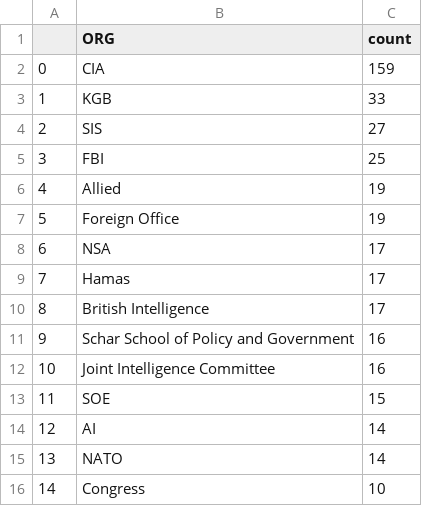
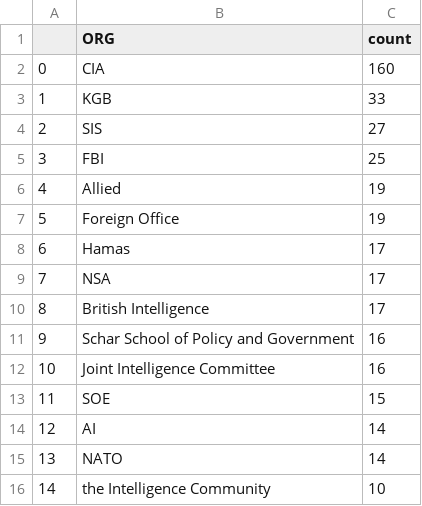
Before and after one commit to yusufaliozkan/zotero-intelligence-bibliography, a CSV file: org.csv, drawn as a sheet.

Commit message:
Update org.csv

```diff
--- a/org.csv
+++ b/org.csv
@@ -1,3 +1,3 @@
 ,ORG,count
-0,CIA,159
+0,CIA,160
 1,KGB,33
@@ -7,4 +7,4 @@
 5,Foreign Office,19
-6,NSA,17
-7,Hamas,17
+6,Hamas,17
+7,NSA,17
 8,British Intelligence,17
@@ -15,2 +15,2 @@
 13,NATO,14
-14,Congress,10
+14,the Intelligence Community,10
```
